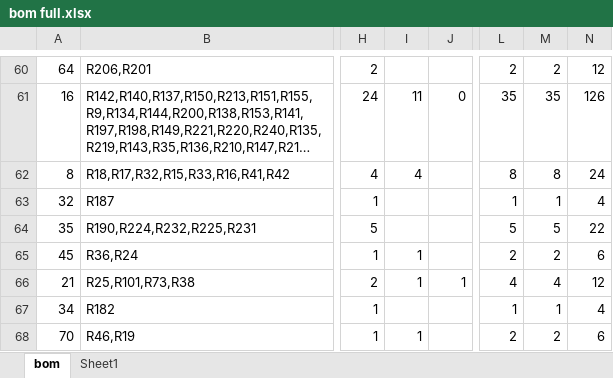
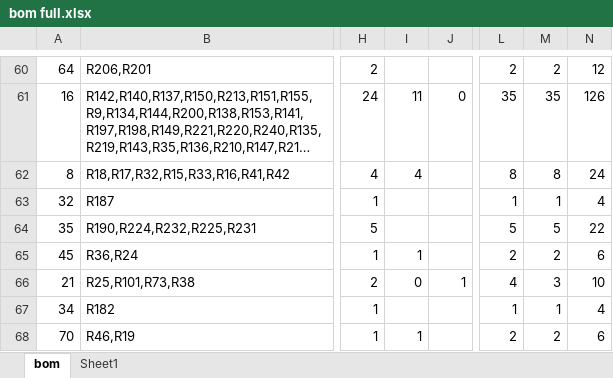
Before and after one commit to DeepSOIC/uberamp1, an Excel workbook: bom full.xlsx, sheet bom, drawn as a sheet; only a part is shown, gaps mark what is left out; long unchanged cells end in …; values as stored, in another font and other column widths than the file's, no borders; table styles not drawn; the diff names each change by its address in the sheet, - before the commit and + after, or states it on an @@ line.

Commit message:
Update bom full.xlsx

```diff
--- a/bom full.xlsx (sheet bom)
+++ b/bom full.xlsx (sheet bom)
-I66: 1
+I66: 0
-M66: 4
+M66: 3
-N66: 12
+N66: 10
```
